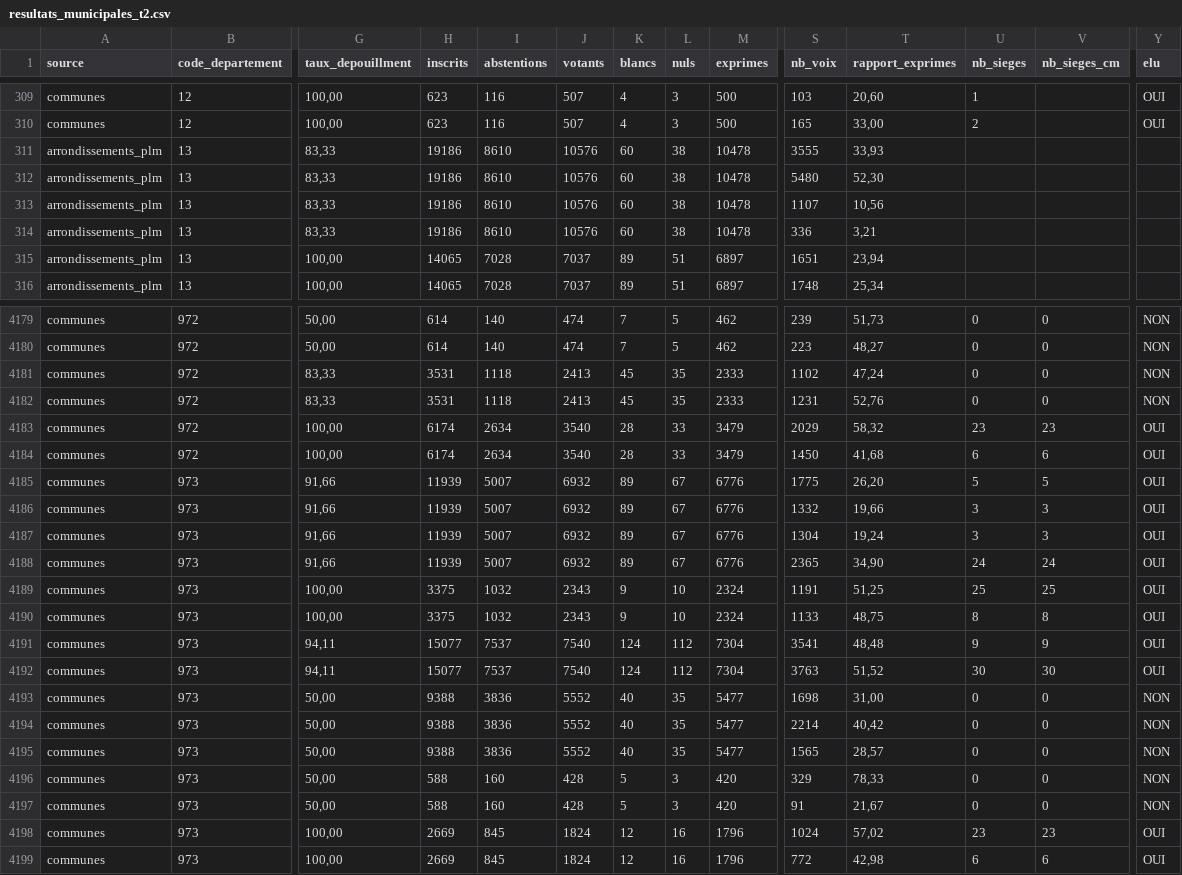
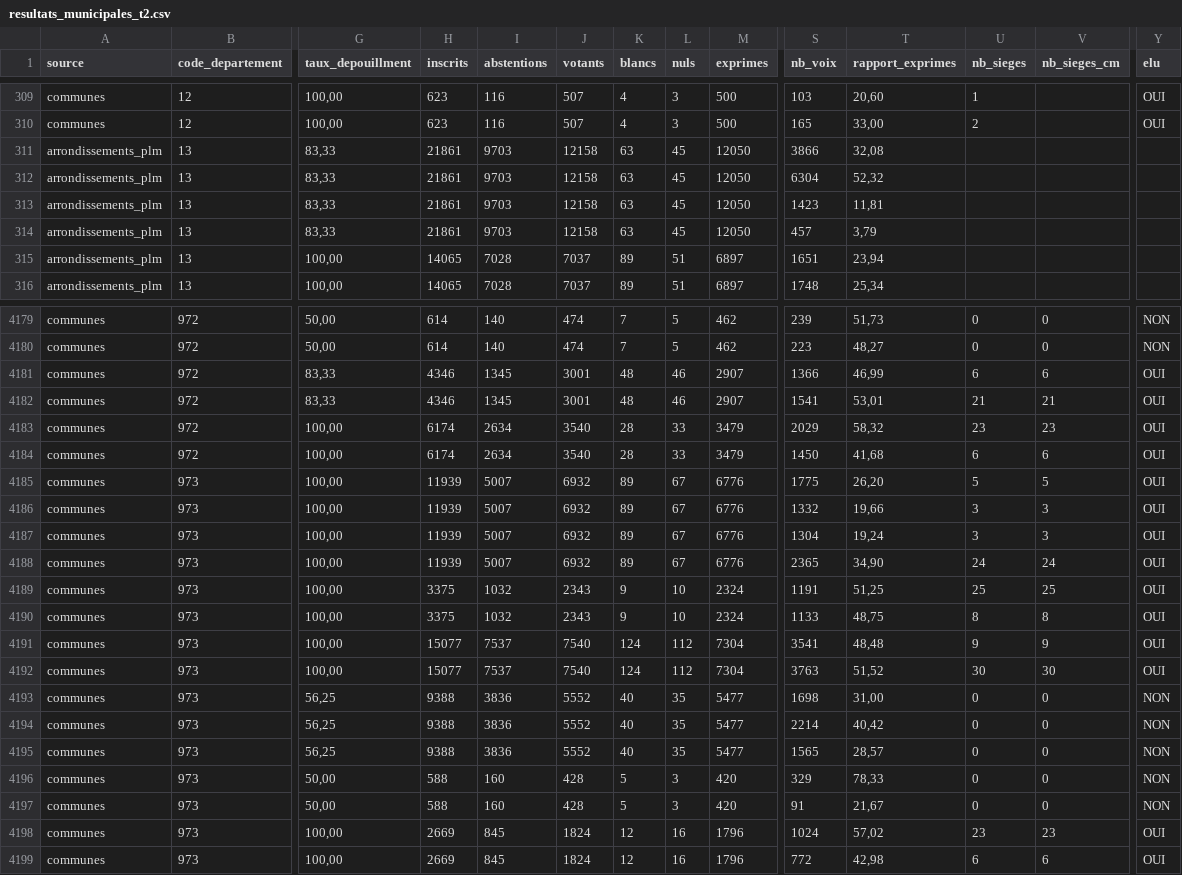
Before and after one commit to adumas1350/MuN26_t2, a CSV file: resultats_municipales_t2.csv, drawn as a sheet; only a part is shown, gaps mark what is left out; the diff covers the shown part only; the diff names each change by its address in the sheet, - before the commit and + after, or states it on an @@ line.

```diff
--- a/resultats_municipales_t2.csv
+++ b/resultats_municipales_t2.csv
-H311:H314 (inscrits): 19186
+H311:H314 (inscrits): 21861
-I311:I314 (abstentions): 8610
+I311:I314 (abstentions): 9703
-J311:J314 (votants): 10576
+J311:J314 (votants): 12158
-K311:K314 (blancs): 60
+K311:K314 (blancs): 63
-L311:L314 (nuls): 38
+L311:L314 (nuls): 45
-M311:M314 (exprimes): 10478
+M311:M314 (exprimes): 12050
-S311 (nb_voix): 3555
+S311 (nb_voix): 3866
-T311 (rapport_exprimes): 33,93
+T311 (rapport_exprimes): 32,08
-S312 (nb_voix): 5480
+S312 (nb_voix): 6304
-T312 (rapport_exprimes): 52,30
+T312 (rapport_exprimes): 52,32
-S313 (nb_voix): 1107
+S313 (nb_voix): 1423
-T313 (rapport_exprimes): 10,56
+T313 (rapport_exprimes): 11,81
-S314 (nb_voix): 336
+S314 (nb_voix): 457
-T314 (rapport_exprimes): 3,21
+T314 (rapport_exprimes): 3,79
-H4181:H4182 (inscrits): 3531
+H4181:H4182 (inscrits): 4346
-I4181:I4182 (abstentions): 1118
+I4181:I4182 (abstentions): 1345
-J4181:J4182 (votants): 2413
+J4181:J4182 (votants): 3001
-K4181:K4182 (blancs): 45
+K4181:K4182 (blancs): 48
-L4181:L4182 (nuls): 35
+L4181:L4182 (nuls): 46
-M4181:M4182 (exprimes): 2333
+M4181:M4182 (exprimes): 2907
-S4181 (nb_voix): 1102
+S4181 (nb_voix): 1366
-T4181 (rapport_exprimes): 47,24
+T4181 (rapport_exprimes): 46,99
-U4181 (nb_sieges): 0
+U4181 (nb_sieges): 6
-V4181 (nb_sieges_cm): 0
+V4181 (nb_sieges_cm): 6
-Y4181:Y4182 (elu): NON
+Y4181:Y4182 (elu): OUI
-S4182 (nb_voix): 1231
+S4182 (nb_voix): 1541
-T4182 (rapport_exprimes): 52,76
+T4182 (rapport_exprimes): 53,01
-U4182 (nb_sieges): 0
+U4182 (nb_sieges): 21
-V4182 (nb_sieges_cm): 0
+V4182 (nb_sieges_cm): 21
-G4185:G4188 (taux_depouillment): 91,66
+G4185:G4188 (taux_depouillment): 100,00
-G4191:G4192 (taux_depouillment): 94,11
+G4191:G4192 (taux_depouillment): 100,00
-G4193:G4195 (taux_depouillment): 50,00
+G4193:G4195 (taux_depouillment): 56,25
```
Also changed, not shown: 94 edited cells elsewhere in this file, monitoring.csv.
